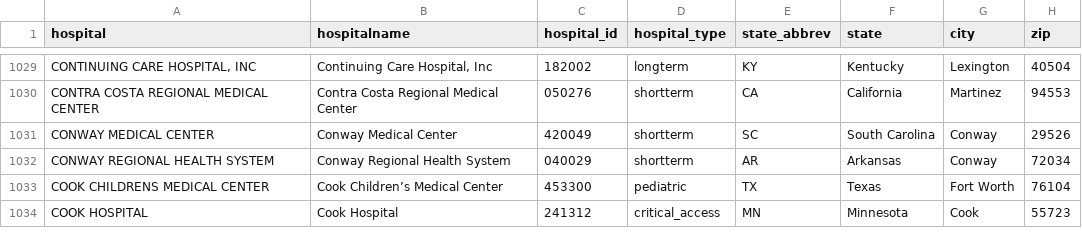
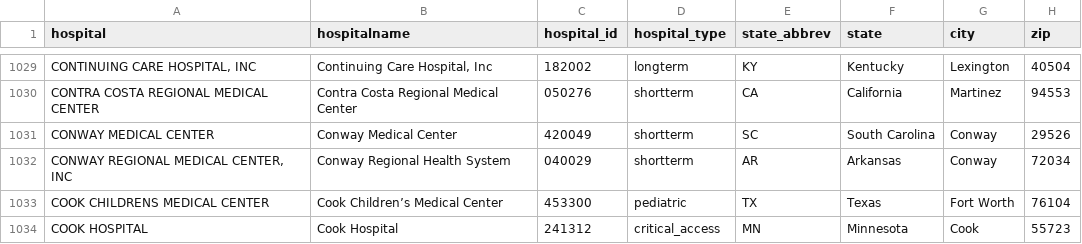
Before and after one commit to flixpar/covid-patient-redistribution-site, a CSV file: data/hhs_hospital_meta.csv, drawn as a sheet; only a part is shown, gaps mark what is left out; the diff covers the shown part only; the diff names each change by its address in the sheet, - before the commit and + after, or states it on an @@ line.

```diff
--- a/data/hhs_hospital_meta.csv
+++ b/data/hhs_hospital_meta.csv
-A1032 (hospital): CONWAY REGIONAL HEALTH SYSTEM
+A1032 (hospital): CONWAY REGIONAL MEDICAL CENTER, INC
```
Also changed, not shown: 5 added rows, 5 removed rows and 1 edited cell elsewhere in this file, data/hhs_current_load.csv, 9 other files.
